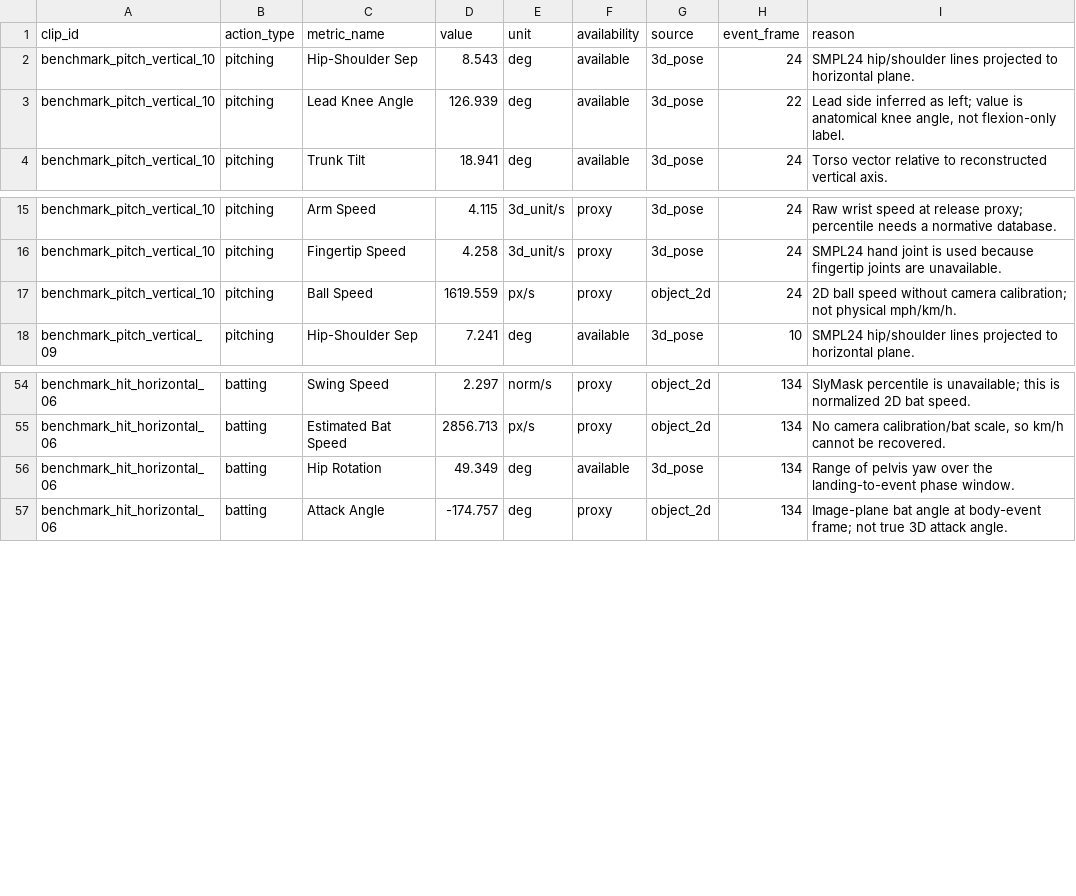
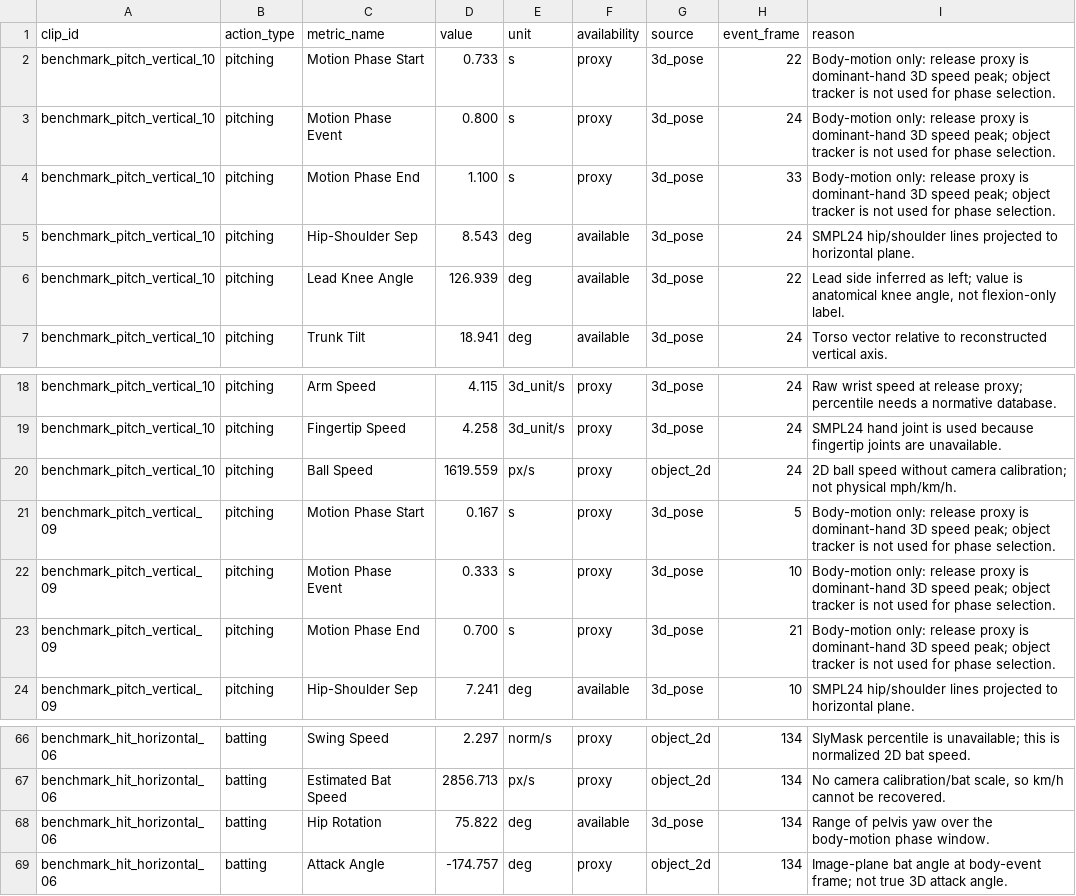
Before and after one commit to zhiwei531/baseball-analysis, a CSV file: reports/slymask_benchmark_metrics.csv, drawn as a sheet; only a part is shown, gaps mark what is left out; the diff covers the shown part only.

Commit message:
Select SlyMask phases from body motion

```diff
--- a/reports/slymask_benchmark_metrics.csv
+++ b/reports/slymask_benchmark_metrics.csv
@@ -1,2 +1,5 @@
 clip_id,action_type,metric_name,value,unit,availability,source,event_frame,reason
+benchmark_pitch_vertical_10,pitching,Motion Phase Start,0.733,s,proxy,3d_pose,22,Body-motion only: release proxy is dominant-hand 3D speed peak; object tracker is not used for phase selection.
+benchmark_pitch_vertical_10,pitching,Motion Phase Event,0.800,s,proxy,3d_pose,24,Body-motion only: release proxy is dominant-hand 3D speed peak; object tracker is not used for phase selection.
+benchmark_pitch_vertical_10,pitching,Motion Phase End,1.100,s,proxy,3d_pose,33,Body-motion only: release proxy is dominant-hand 3D speed peak; object tracker is not used for phase selection.
 benchmark_pitch_vertical_10,pitching,Hip-Shoulder Sep,8.543,deg,available,3d_pose,24,SMPL24 hip/shoulder lines projected to horizontal plane.
@@ -17,2 +20,5 @@ benchmark_pitch_vertical_10,pitching,Fingertip Speed,4.258,3d_unit/s,proxy,3d_po
 benchmark_pitch_vertical_10,pitching,Ball Speed,1619.559,px/s,proxy,object_2d,24,2D ball speed without camera calibration; not physical mph/km/h.
+benchmark_pitch_vertical_09,pitching,Motion Phase Start,0.167,s,proxy,3d_pose,5,Body-motion only: release proxy is dominant-hand 3D speed peak; object tracker is not used for phase selection.
+benchmark_pitch_vertical_09,pitching,Motion Phase Event,0.333,s,proxy,3d_pose,10,Body-motion only: release proxy is dominant-hand 3D speed peak; object tracker is not used for phase selection.
+benchmark_pitch_vertical_09,pitching,Motion Phase End,0.700,s,proxy,3d_pose,21,Body-motion only: release proxy is dominant-hand 3D speed peak; object tracker is not used for phase selection.
 benchmark_pitch_vertical_09,pitching,Hip-Shoulder Sep,7.241,deg,available,3d_pose,10,SMPL24 hip/shoulder lines projected to horizontal plane.
@@ -55,3 +67,3 @@ benchmark_hit_horizontal_06,batting,Swing Speed,2.297,norm/s,proxy,object_2d,134
 benchmark_hit_horizontal_06,batting,Estimated Bat Speed,2856.713,px/s,proxy,object_2d,134,"No camera calibration/bat scale, so km/h cannot be recovered."
-benchmark_hit_horizontal_06,batting,Hip Rotation,49.349,deg,available,3d_pose,134,Range of pelvis yaw over the landing-to-event phase window.
+benchmark_hit_horizontal_06,batting,Hip Rotation,75.822,deg,available,3d_pose,134,Range of pelvis yaw over the body-motion phase window.
 benchmark_hit_horizontal_06,batting,Attack Angle,-174.757,deg,proxy,object_2d,134,Image-plane bat angle at body-event frame; not true 3D attack angle.
```
Also changed, not shown: 6 added rows and 4 edited cells elsewhere in this file, 2 other files.
